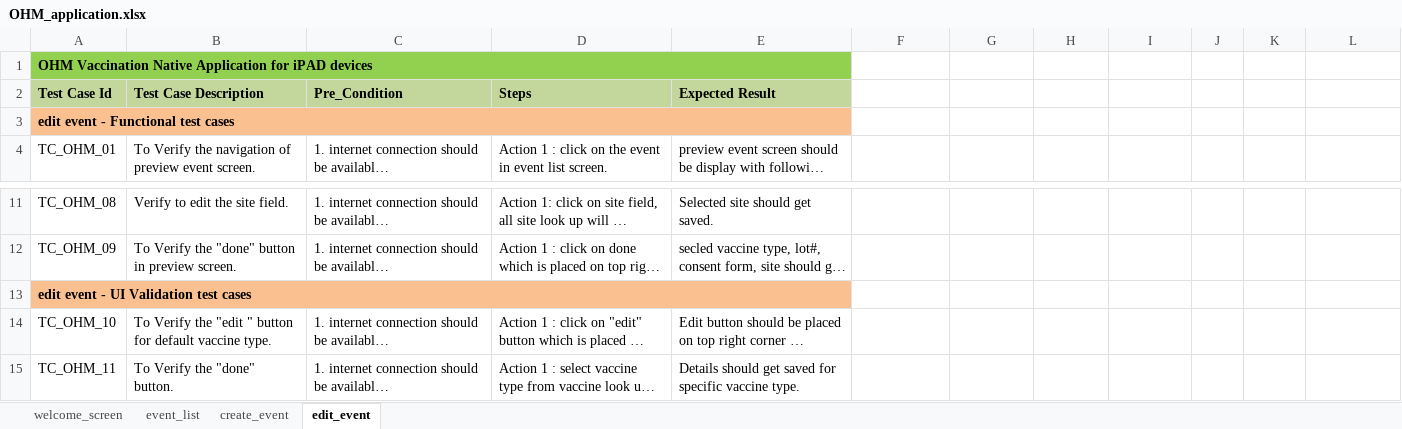
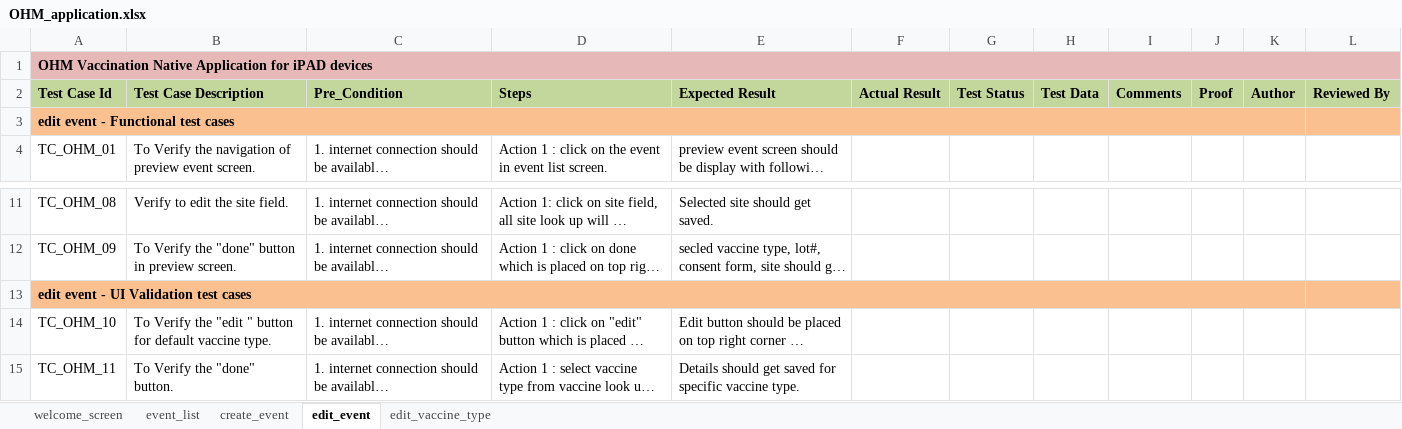
Before and after one commit to somi0213/vaccination_testcase, an Excel workbook: OHM_application.xlsx, sheet edit_event, drawn as a sheet; only a part is shown, gaps mark what is left out; long unchanged cells end in …; values as stored, in another font and other column widths than the file's, no borders; the diff names each change by its address in the sheet, - before the commit and + after, or states it on an @@ line.

```diff
--- a/OHM_application.xlsx (sheet edit_event)
+++ b/OHM_application.xlsx (sheet edit_event)
+sheet tab: edit_vaccine_type
-A1:E1 fill: #92D050
+A1:E1 fill: #E6B9B8
-A1:E1 merged
+A1:L1 merged
-F1:L1 fill: none
+F1:L1 fill: #E6B9B8
-F2: (empty)
+F2: Actual Result
-F2:L2 fill: none
+F2:L2 fill: #C3D69B
-G2: (empty)
+G2: Test Status
-H2: (empty)
+H2: Test Data
-I2: (empty)
+I2: Comments
-J2: (empty)
+J2: Proof
-K2: (empty)
+K2: Author
-L2: (empty)
+L2: Reviewed By
-A3:E3 merged
+A3:K3 merged
-F3:L3 fill: none
+F3:L3 fill: #FAC090
-A13:E13 merged
+A13:K13 merged
-F13:L13 fill: none
+F13:L13 fill: #FAC090
```
Also changed, not shown: sheet welcome_screen, sheet create_event, sheet event_list.
